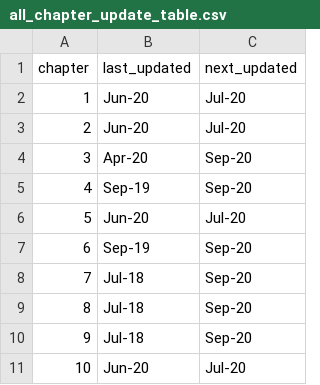
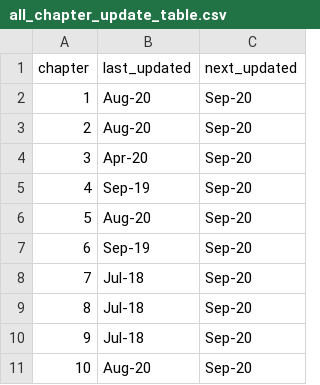
Before and after one commit to unepwcmc/pp-live-report, a CSV file: lib/data/file/all_chapter_update_table.csv, drawn as a sheet.

Commit message:
added new update table

```diff
--- a/lib/data/file/all_chapter_update_table.csv
+++ b/lib/data/file/all_chapter_update_table.csv
@@ -1,7 +1,7 @@
 chapter,last_updated,next_updated
-1,Jun-20,Jul-20
-2,Jun-20,Jul-20
+1,Aug-20,Sep-20
+2,Aug-20,Sep-20
 3,Apr-20,Sep-20
 4,Sep-19,Sep-20
-5,Jun-20,Jul-20
+5,Aug-20,Sep-20
 6,Sep-19,Sep-20
@@ -10,2 +10,2 @@ chapter,last_updated,next_updated
 9,Jul-18,Sep-20
-10,Jun-20,Jul-20
+10,Aug-20,Sep-20
```
